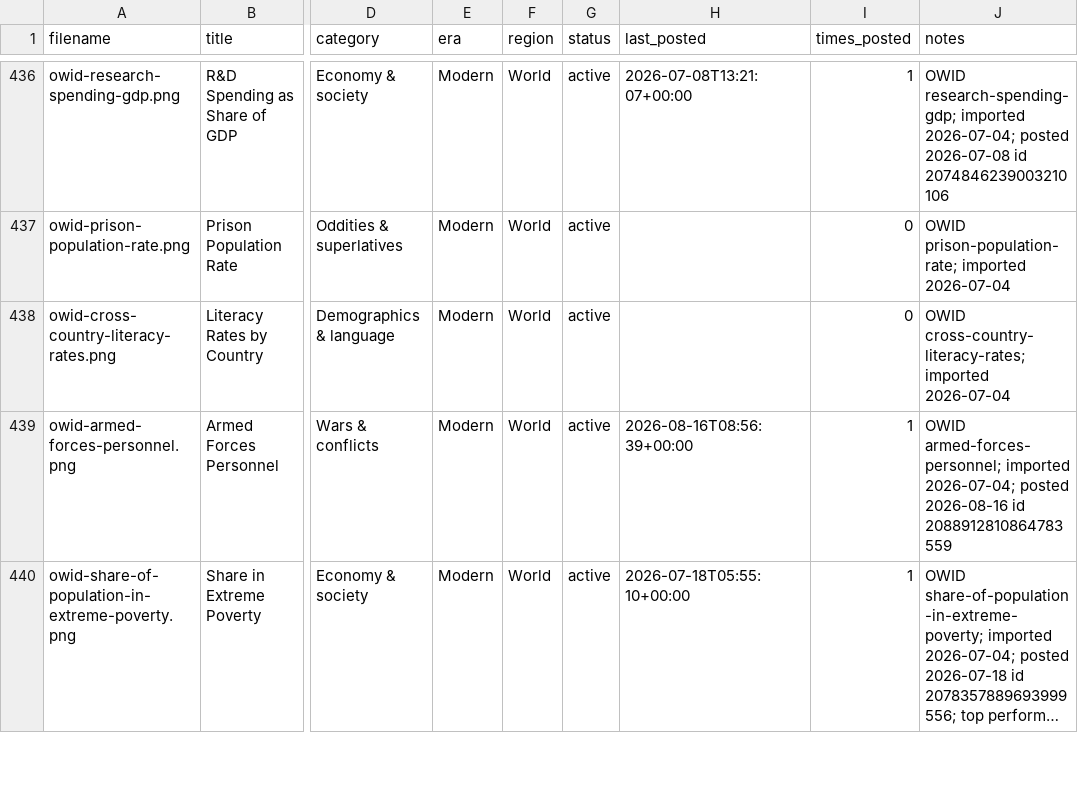
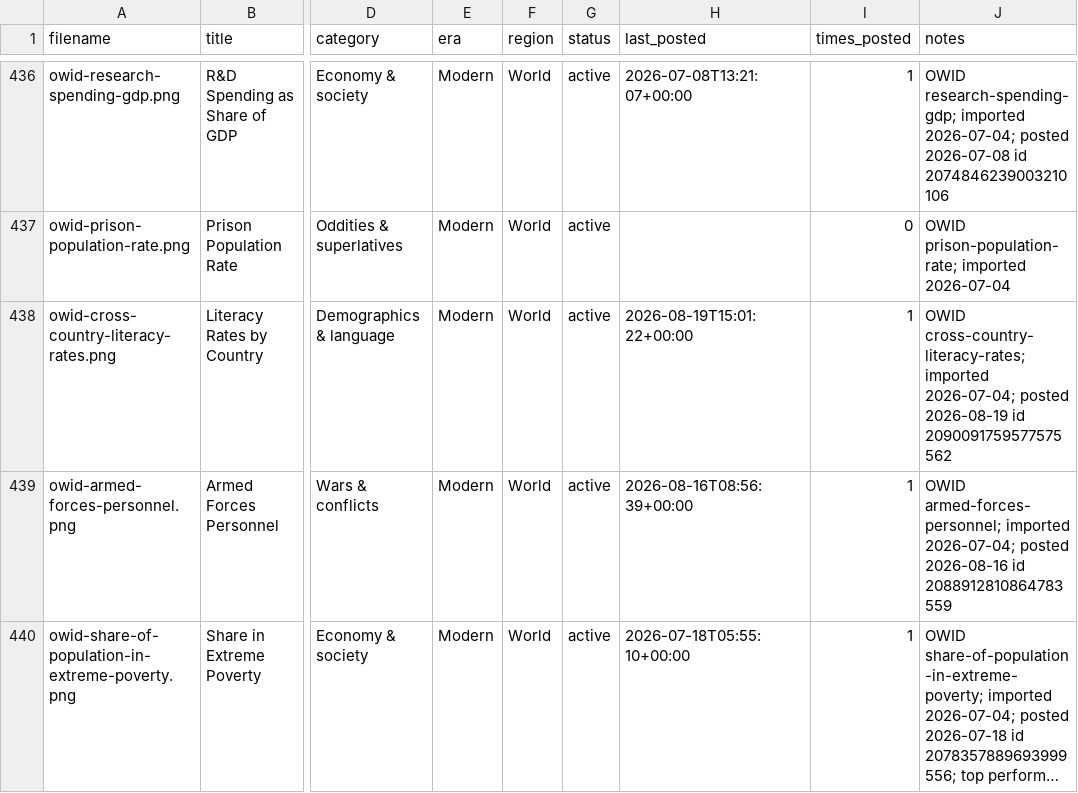
Before and after one commit to gypsykingHU/forummapping-x, a CSV file: content_database.csv, drawn as a sheet; only a part is shown, gaps mark what is left out; long unchanged cells end in …; the diff names each change by its address in the sheet, - before the commit and + after, or states it on an @@ line.

Commit message:
log: post 2026-08-19_15:01

```diff
--- a/content_database.csv
+++ b/content_database.csv
-H438 (last_posted): (empty)
+H438 (last_posted): 2026-08-19T15:01:22+00:00
-I438 (times_posted): 0
+I438 (times_posted): 1
-J438 (notes): …cross-country-literacy-rates; imported 2026-07-04
+J438 (notes): …cross-country-literacy-rates; imported 2026-07-04; posted 2026-08-19 id 2090091759577575562
```
